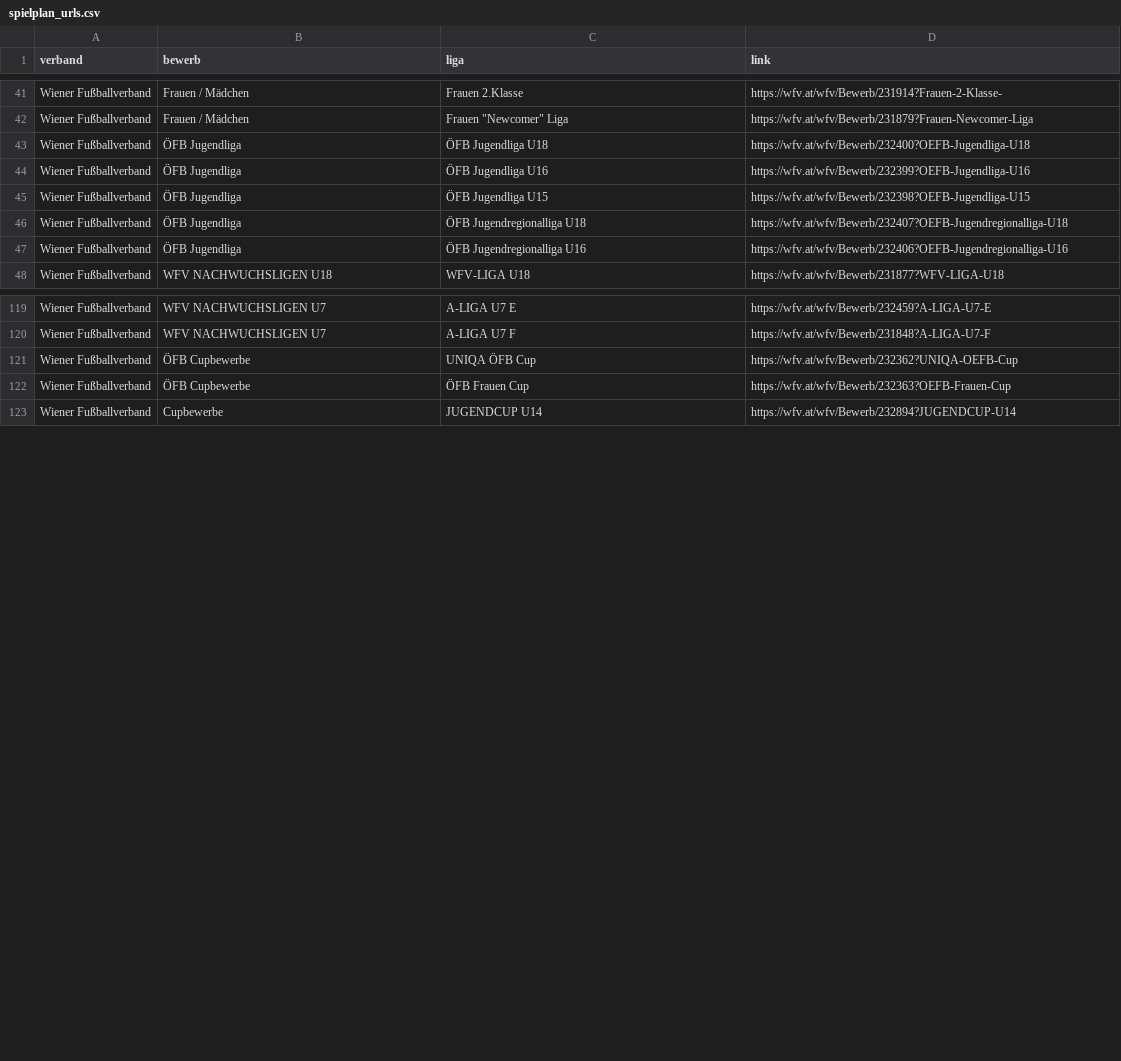
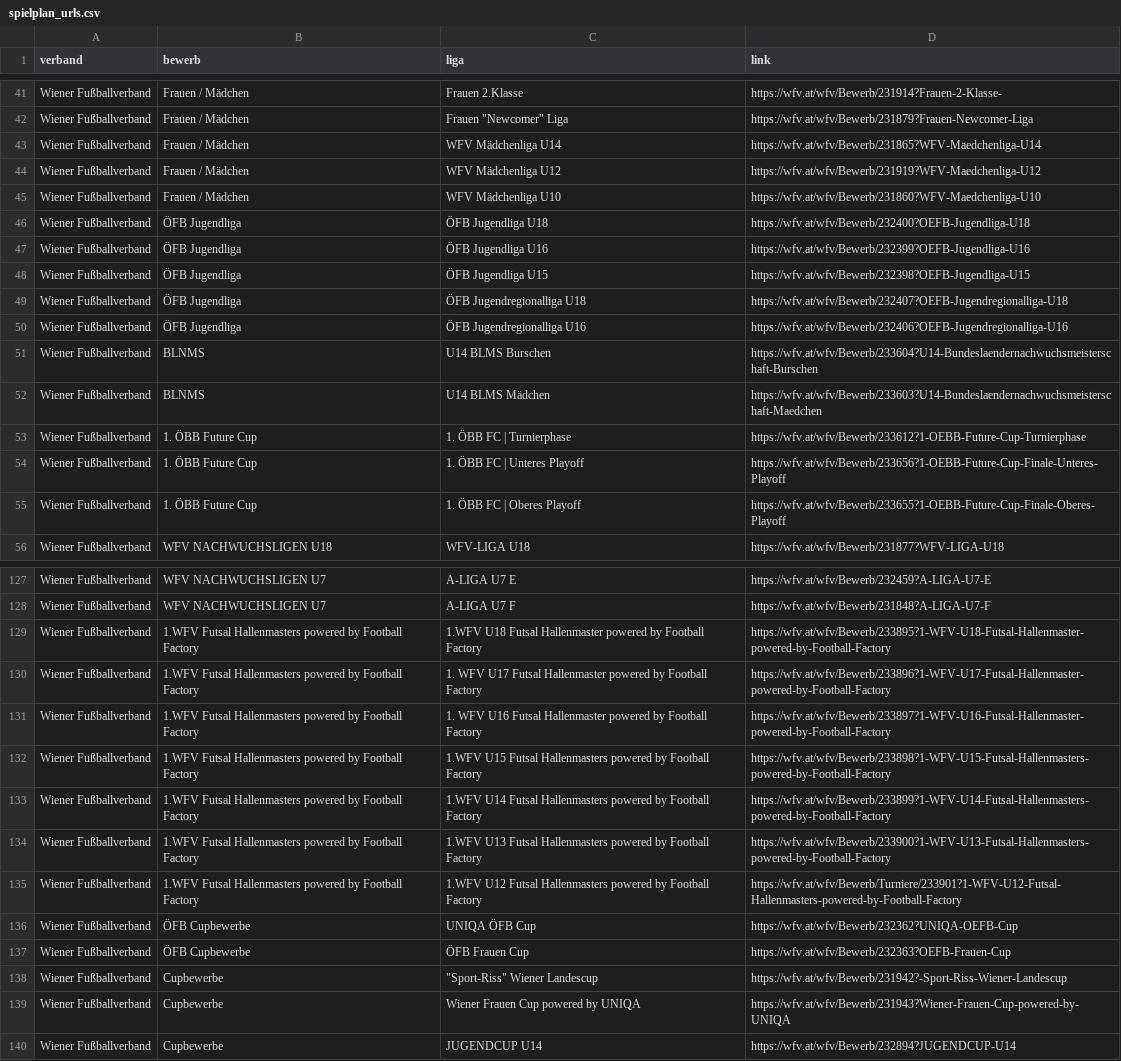
Before and after one commit to eagleriselabs/fminer, a CSV file: results/spielplan_urls.csv, drawn as a sheet; only a part is shown, gaps mark what is left out; the diff covers the shown part only.

Commit message:
neue urls

```diff
--- a/results/spielplan_urls.csv
+++ b/results/spielplan_urls.csv
@@ -42,2 +42,5 @@ Wiener Fußballverband;Frauen / Mädchen;Frauen 2.Klasse;https://wfv.at/wfv/Bewe
 Wiener Fußballverband;Frauen / Mädchen;"Frauen ""Newcomer"" Liga";https://wfv.at/wfv/Bewerb/231879?Frauen-Newcomer-Liga
+Wiener Fußballverband;Frauen / Mädchen;WFV Mädchenliga U14;https://wfv.at/wfv/Bewerb/231865?WFV-Maedchenliga-U14
+Wiener Fußballverband;Frauen / Mädchen;WFV Mädchenliga U12;https://wfv.at/wfv/Bewerb/231919?WFV-Maedchenliga-U12
+Wiener Fußballverband;Frauen / Mädchen;WFV Mädchenliga U10;https://wfv.at/wfv/Bewerb/231860?WFV-Maedchenliga-U10
 Wiener Fußballverband;ÖFB Jugendliga;ÖFB Jugendliga U18;https://wfv.at/wfv/Bewerb/232400?OEFB-Jugendliga-U18
@@ -47,2 +50,7 @@ Wiener Fußballverband;ÖFB Jugendliga;ÖFB Jugendregionalliga U18;https://wfv.a
 Wiener Fußballverband;ÖFB Jugendliga;ÖFB Jugendregionalliga U16;https://wfv.at/wfv/Bewerb/232406?OEFB-Jugendregionalliga-U16
+Wiener Fußballverband;BLNMS;U14 BLMS Burschen;https://wfv.at/wfv/Bewerb/233604?U14-Bundeslaendernachwuchsmeisterschaft-Burschen
+Wiener Fußballverband;BLNMS;U14 BLMS Mädchen;https://wfv.at/wfv/Bewerb/233603?U14-Bundeslaendernachwuchsmeisterschaft-Maedchen
+Wiener Fußballverband;1. ÖBB Future Cup;1. ÖBB FC | Turnierphase;https://wfv.at/wfv/Bewerb/233612?1-OEBB-Future-Cup-Turnierphase
+Wiener Fußballverband;1. ÖBB Future Cup;1. ÖBB FC | Unteres Playoff;https://wfv.at/wfv/Bewerb/233656?1-OEBB-Future-Cup-Finale-Unteres-Playoff
+Wiener Fußballverband;1. ÖBB Future Cup;1. ÖBB FC | Oberes Playoff;https://wfv.at/wfv/Bewerb/233655?1-OEBB-Future-Cup-Finale-Oberes-Playoff
 Wiener Fußballverband;WFV NACHWUCHSLIGEN U18;WFV-LIGA U18;https://wfv.at/wfv/Bewerb/231877?WFV-LIGA-U18
@@ -120,4 +128,13 @@ Wiener Fußballverband;WFV NACHWUCHSLIGEN U7;A-LIGA U7 E;https://wfv.at/wfv/Bewe
 Wiener Fußballverband;WFV NACHWUCHSLIGEN U7;A-LIGA U7 F;https://wfv.at/wfv/Bewerb/231848?A-LIGA-U7-F
+Wiener Fußballverband;1.WFV Futsal Hallenmasters powered by Football Factory;1.WFV U18 Futsal Hallenmaster powered by Football Factory;https://wfv.at/wfv/Bewerb/233895?1-WFV-U18-Futsal-Hallenmaster-powered-by-Football-Factory
+Wiener Fußballverband;1.WFV Futsal Hallenmasters powered by Football Factory;1. WFV U17 Futsal Hallenmaster powered by Football Factory;https://wfv.at/wfv/Bewerb/233896?1-WFV-U17-Futsal-Hallenmaster-powered-by-Football-Factory
+Wiener Fußballverband;1.WFV Futsal Hallenmasters powered by Football Factory;1. WFV U16 Futsal Hallenmaster powered by Football Factory;https://wfv.at/wfv/Bewerb/233897?1-WFV-U16-Futsal-Hallenmaster-powered-by-Football-Factory
+Wiener Fußballverband;1.WFV Futsal Hallenmasters powered by Football Factory;1.WFV U15 Futsal Hallenmasters powered by Football Factory;https://wfv.at/wfv/Bewerb/233898?1-WFV-U15-Futsal-Hallenmasters-powered-by-Football-Factory
+Wiener Fußballverband;1.WFV Futsal Hallenmasters powered by Football Factory;1.WFV U14 Futsal Hallenmasters powered by Football Factory;https://wfv.at/wfv/Bewerb/233899?1-WFV-U14-Futsal-Hallenmasters-powered-by-Football-Factory
+Wiener Fußballverband;1.WFV Futsal Hallenmasters powered by Football Factory;1.WFV U13 Futsal Hallenmasters powered by Football Factory;https://wfv.at/wfv/Bewerb/233900?1-WFV-U13-Futsal-Hallenmasters-powered-by-Football-Factory
+Wiener Fußballverband;1.WFV Futsal Hallenmasters powered by Football Factory;1.WFV U12 Futsal Hallenmasters powered by Football Factory;https://wfv.at/wfv/Bewerb/Turniere/233901?1-WFV-U12-Futsal-Hallenmasters-powered-by-Football-Factory
 Wiener Fußballverband;ÖFB Cupbewerbe;UNIQA ÖFB Cup;https://wfv.at/wfv/Bewerb/232362?UNIQA-OEFB-Cup
 Wiener Fußballverband;ÖFB Cupbewerbe;ÖFB Frauen Cup;https://wfv.at/wfv/Bewerb/232363?OEFB-Frauen-Cup
+Wiener Fußballverband;Cupbewerbe;"""Sport-Riss"" Wiener Landescup";https://wfv.at/wfv/Bewerb/231942?-Sport-Riss-Wiener-Landescup
+Wiener Fußballverband;Cupbewerbe;Wiener Frauen Cup powered by UNIQA;https://wfv.at/wfv/Bewerb/231943?Wiener-Frauen-Cup-powered-by-UNIQA
 Wiener Fußballverband;Cupbewerbe;JUGENDCUP U14;https://wfv.at/wfv/Bewerb/232894?JUGENDCUP-U14
```
Also changed, not shown: 1 edited cell elsewhere in this file.
